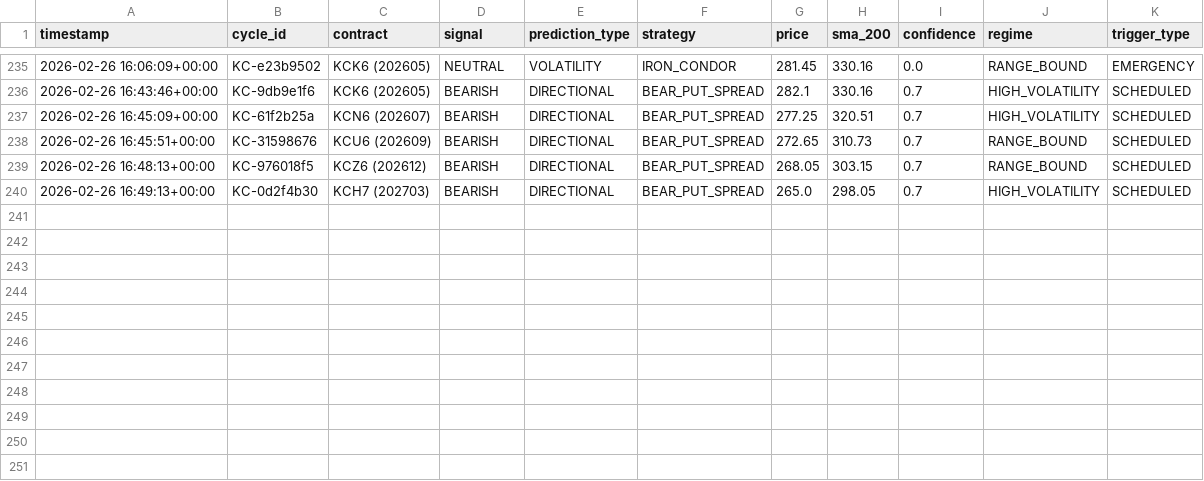
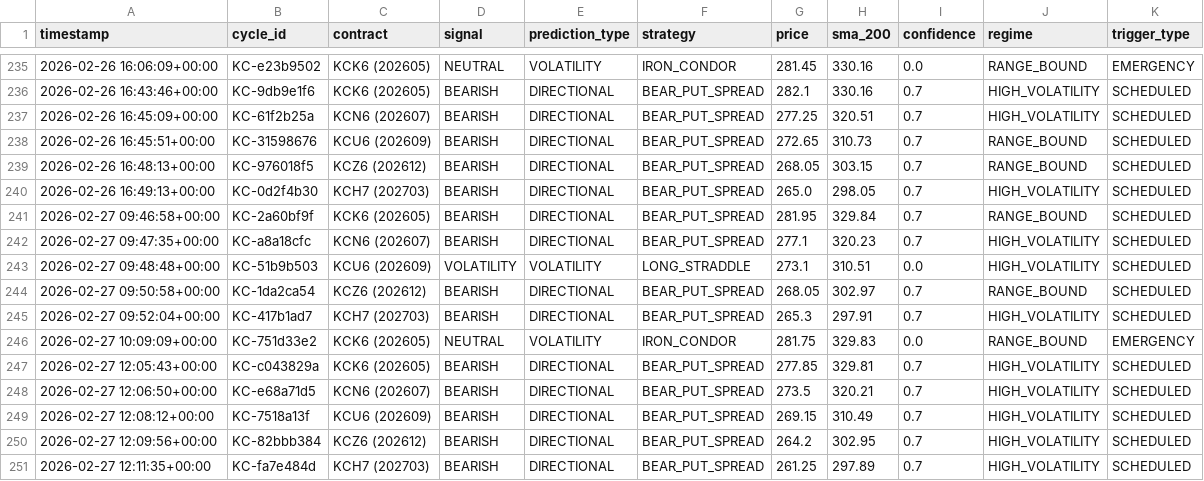
Before and after one commit to rozavala/real_options, a CSV file: prod/decision_signals.csv, drawn as a sheet; only a part is shown, gaps mark what is left out.

Commit message:
Snapshot prod: 2026-02-27 13:00

```diff
--- a/prod/decision_signals.csv
+++ b/prod/decision_signals.csv
@@ -240 +240,12 @@ timestamp,cycle_id,contract,signal,prediction_type,strategy,price,sma_200,confid
 2026-02-26 16:49:13+00:00,KC-0d2f4b30,KCH7 (202703),BEARISH,DIRECTIONAL,BEAR_PUT_SPREAD,265.0,298.05,0.7,HIGH_VOLATILITY,SCHEDULED
+2026-02-27 09:46:58+00:00,KC-2a60bf9f,KCK6 (202605),BEARISH,DIRECTIONAL,BEAR_PUT_SPREAD,281.95,329.84,0.7,RANGE_BOUND,SCHEDULED
+2026-02-27 09:47:35+00:00,KC-a8a18cfc,KCN6 (202607),BEARISH,DIRECTIONAL,BEAR_PUT_SPREAD,277.1,320.23,0.7,HIGH_VOLATILITY,SCHEDULED
+2026-02-27 09:48:48+00:00,KC-51b9b503,KCU6 (202609),VOLATILITY,VOLATILITY,LONG_STRADDLE,273.1,310.51,0.0,HIGH_VOLATILITY,SCHEDULED
+2026-02-27 09:50:58+00:00,KC-1da2ca54,KCZ6 (202612),BEARISH,DIRECTIONAL,BEAR_PUT_SPREAD,268.05,302.97,0.7,RANGE_BOUND,SCHEDULED
+2026-02-27 09:52:04+00:00,KC-417b1ad7,KCH7 (202703),BEARISH,DIRECTIONAL,BEAR_PUT_SPREAD,265.3,297.91,0.7,HIGH_VOLATILITY,SCHEDULED
+2026-02-27 10:09:09+00:00,KC-751d33e2,KCK6 (202605),NEUTRAL,VOLATILITY,IRON_CONDOR,281.75,329.83,0.0,RANGE_BOUND,EMERGENCY
+2026-02-27 12:05:43+00:00,KC-c043829a,KCK6 (202605),BEARISH,DIRECTIONAL,BEAR_PUT_SPREAD,277.85,329.81,0.7,HIGH_VOLATILITY,SCHEDULED
+2026-02-27 12:06:50+00:00,KC-e68a71d5,KCN6 (202607),BEARISH,DIRECTIONAL,BEAR_PUT_SPREAD,273.5,320.21,0.7,HIGH_VOLATILITY,SCHEDULED
+2026-02-27 12:08:12+00:00,KC-7518a13f,KCU6 (202609),BEARISH,DIRECTIONAL,BEAR_PUT_SPREAD,269.15,310.49,0.7,HIGH_VOLATILITY,SCHEDULED
+2026-02-27 12:09:56+00:00,KC-82bbb384,KCZ6 (202612),BEARISH,DIRECTIONAL,BEAR_PUT_SPREAD,264.2,302.95,0.7,HIGH_VOLATILITY,SCHEDULED
+2026-02-27 12:11:35+00:00,KC-fa7e484d,KCH7 (202703),BEARISH,DIRECTIONAL,BEAR_PUT_SPREAD,261.25,297.89,0.7,HIGH_VOLATILITY,SCHEDULED
```
Also changed, not shown: 20 other files.
